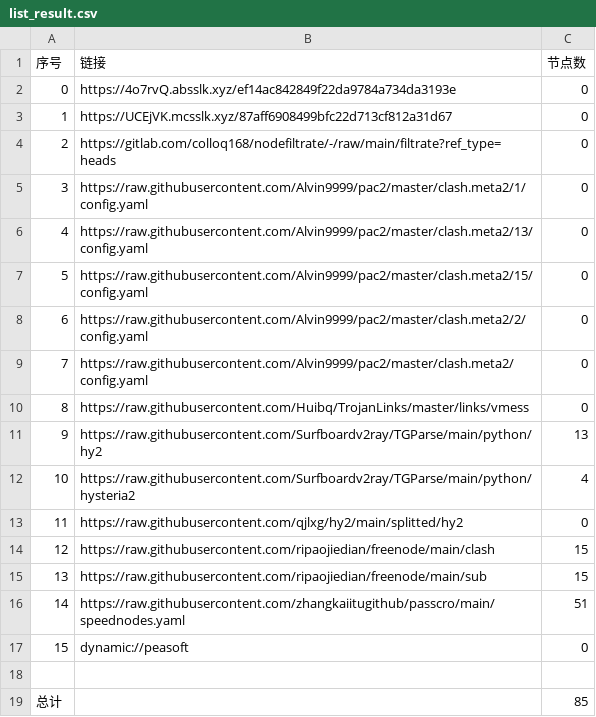
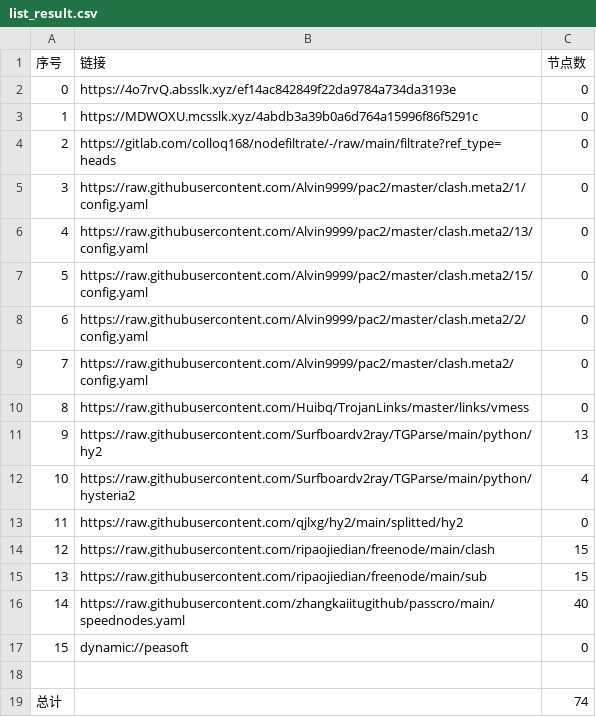
Before and after one commit to lihong19801/zidongzhuaqu4, a CSV file: list_result.csv, drawn as a sheet.

```diff
--- a/list_result.csv
+++ b/list_result.csv
@@ -2,3 +2,3 @@
 0,https://4o7rvQ.absslk.xyz/ef14ac842849f22da9784a734da3193e,0
-1,https://UCEjVK.mcsslk.xyz/87aff6908499bfc22d713cf812a31d67,0
+1,https://MDWOXU.mcsslk.xyz/4abdb3a39b0a6d764a15996f86f5291c,0
 2,https://gitlab.com/colloq168/nodefiltrate/-/raw/main/filtrate?ref_type=heads,0
@@ -15,5 +15,5 @@
 13,https://raw.githubusercontent.com/ripaojiedian/freenode/main/sub,15
-14,https://raw.githubusercontent.com/zhangkaiitugithub/passcro/main/speednodes.yaml,51
+14,https://raw.githubusercontent.com/zhangkaiitugithub/passcro/main/speednodes.yaml,40
 15,dynamic://peasoft,0
 
-总计,,85
+总计,,74
```
Also changed, not shown: 19 other files.
